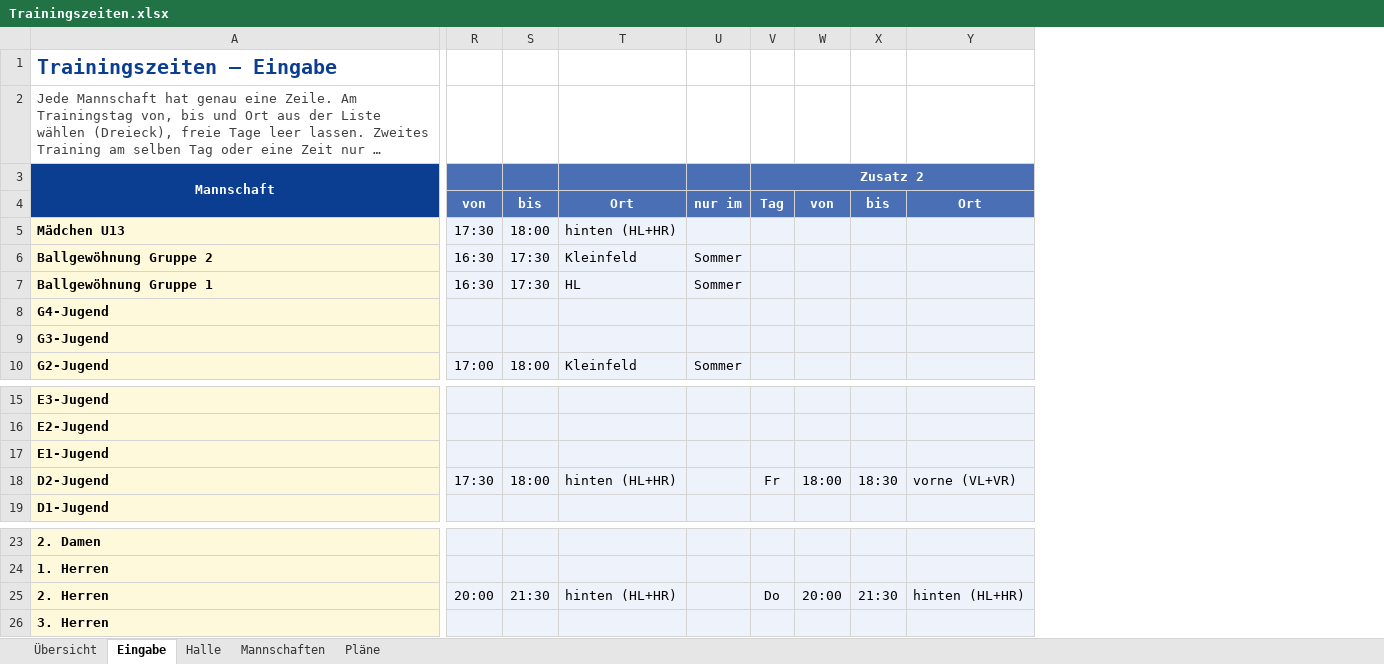
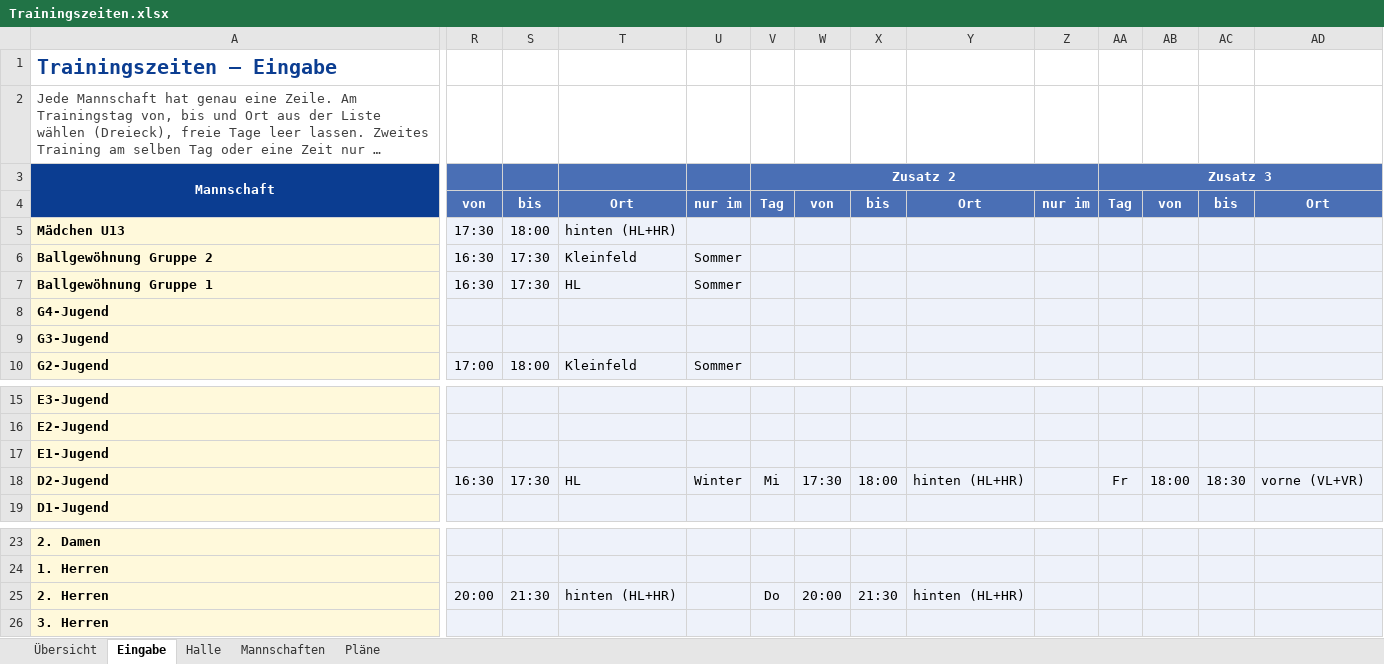
Before and after one commit to Matzel92/tus-kalender, an Excel workbook: trainingsplan/Trainingszeiten.xlsx, sheet Eingabe, drawn as a sheet; only a part is shown, gaps mark what is left out; long unchanged cells end in …; values as stored, in another font and other column widths than the file's, no borders; conditional formats not drawn; removed rows and columns are numbered as before the commit, all else as after; the diff names each change by its address in the sheet, - before the commit and + after, or states it on an @@ line.

```diff
--- a/trainingsplan/Trainingszeiten.xlsx (sheet Eingabe)
+++ b/trainingsplan/Trainingszeiten.xlsx (sheet Eingabe)
+column W, row 4: von; row 18: 17:30; row 25: 20:00
+column X, row 4: bis; row 18: 18:00; row 25: 21:30
+column Y, row 4: Ort; row 18: hinten (HL+HR); row 25: hinten (HL+HR)
+column Z, row 4: nur im
@@ column AA (Zusatz 3) unhidden, row 4: Tag; row 18: Fr @@
-V3:Z3 merged
+V3:Z3 merged
-R18: 17:30
+R18: 16:30
-S18: 18:00
+S18: 17:30
-T18: hinten (HL+HR)
+T18: HL
-U18: (empty)
+U18: Winter
-V18 (Zusatz 2): Fr
+V18 (Zusatz 2): Mi
-AB25: 20:00
+AB25: (empty)
-AC25: 21:30
+AC25: (empty)
-AD25: hinten (HL+HR)
+AD25: (empty)
```
Also changed, not shown: sheet Übersicht, sheet Mannschaften, formulas that keep their value, 1 other file.
